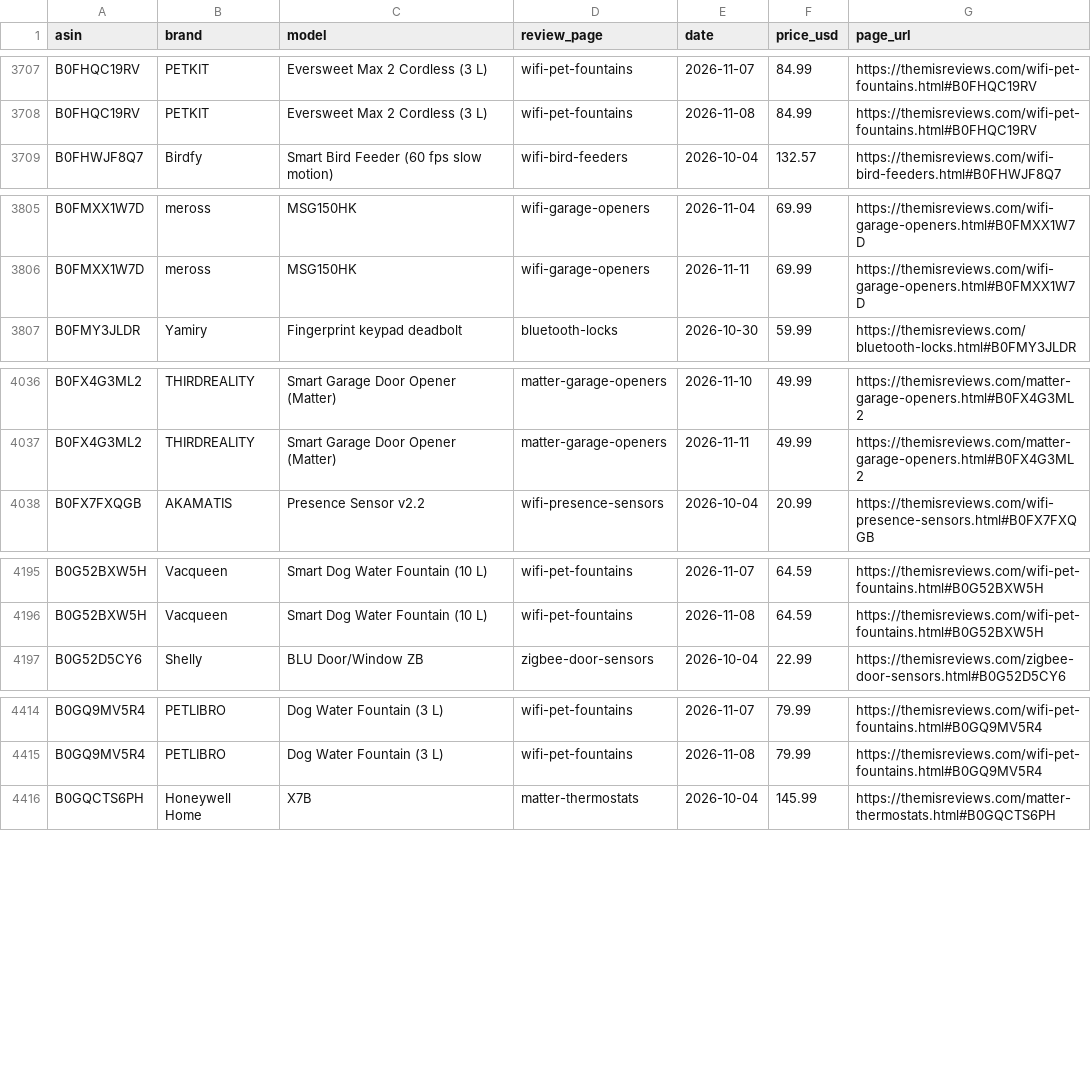
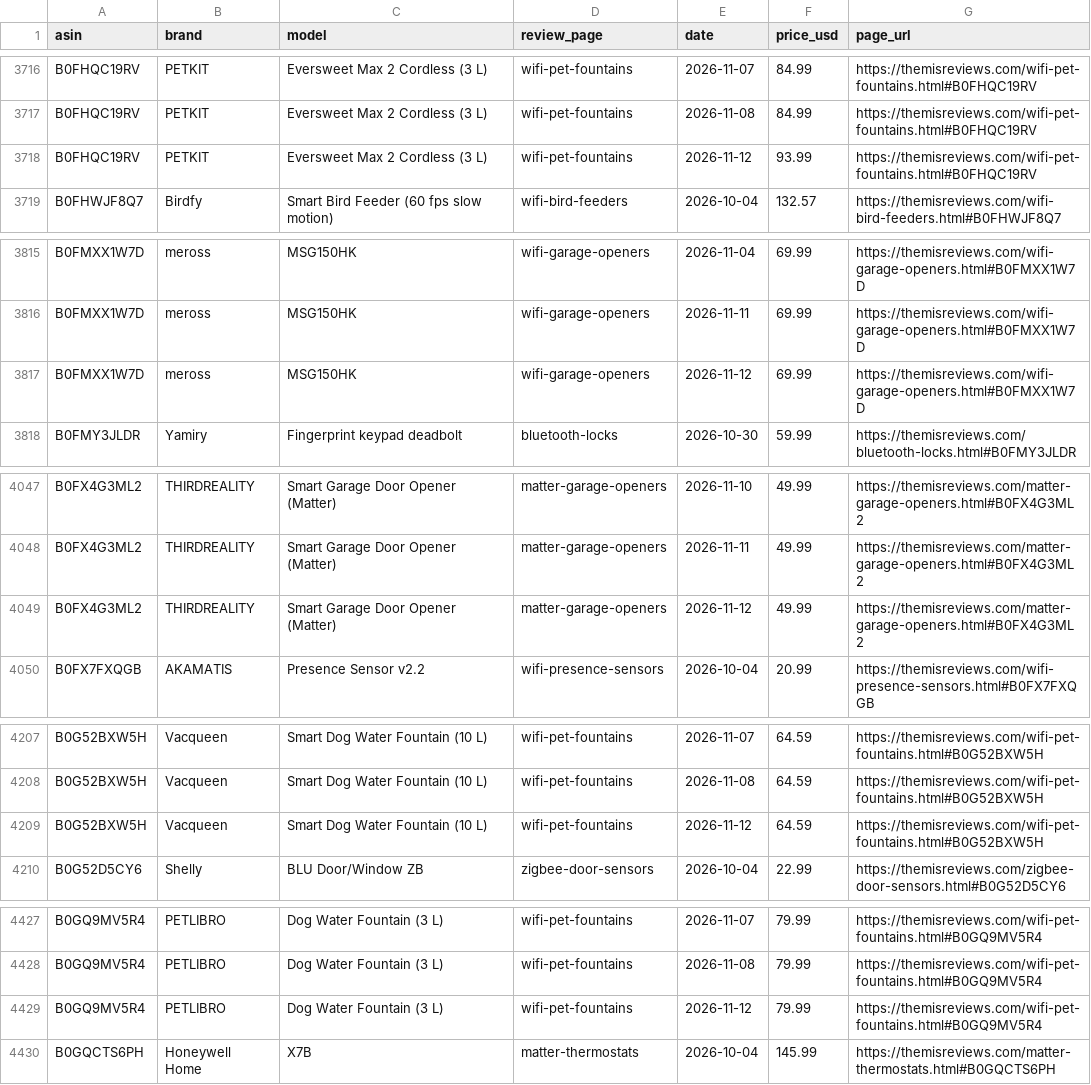
Before and after one commit to ajachierno/ThemisReviews, a CSV file: docs/price-history.csv, drawn as a sheet; only a part is shown, gaps mark what is left out; the diff covers the shown part only; the diff names each change by its address in the sheet, - before the commit and + after, or states it on an @@ line.

```diff
--- a/docs/price-history.csv
+++ b/docs/price-history.csv
+row 3718: B0FHQC19RV | PETKIT | Eversweet Max 2 Cordless (3 L) | wifi-pet-fountains | 2026-11-12 | 93.99 | https://themisreviews.com/wifi-pet-fountains.html#B0FHQC19RV
+row 3817: B0FMXX1W7D | meross | MSG150HK | wifi-garage-openers | 2026-11-12 | 69.99 | https://themisreviews.com/wifi-garage-openers.html#B0FMXX1W7D
+row 4049: B0FX4G3ML2 | THIRDREALITY | Smart Garage Door Opener (Matter) | matter-garage-openers | 2026-11-12 | 49.99 | https://themisreviews.com/matter-garage-openers.html#B0FX4G3ML2
+row 4209: B0G52BXW5H | Vacqueen | Smart Dog Water Fountain (10 L) | wifi-pet-fountains | 2026-11-12 | 64.59 | https://themisreviews.com/wifi-pet-fountains.html#B0G52BXW5H
+row 4429: B0GQ9MV5R4 | PETLIBRO | Dog Water Fountain (3 L) | wifi-pet-fountains | 2026-11-12 | 79.99 | https://themisreviews.com/wifi-pet-fountains.html#B0GQ9MV5R4
```
Also changed, not shown: 13 added rows and 5 removed rows elsewhere in this file, 31 other files.
